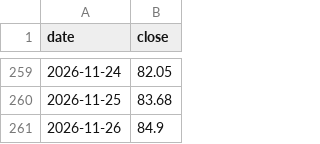
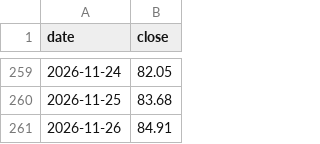
Before and after one commit to Junghyerim0818/moneyblog, a CSV file: tools/data/market/WTI.csv, drawn as a sheet; only a part is shown, gaps mark what is left out.

```diff
--- a/tools/data/market/WTI.csv
+++ b/tools/data/market/WTI.csv
@@ -260,2 +260,2 @@ date,close
 2026-11-25,83.68
-2026-11-26,84.9
+2026-11-26,84.91
```
Also changed, not shown: tools/data/market/DXY.csv, tools/data/market/USDKRW.csv, 1 other file.
